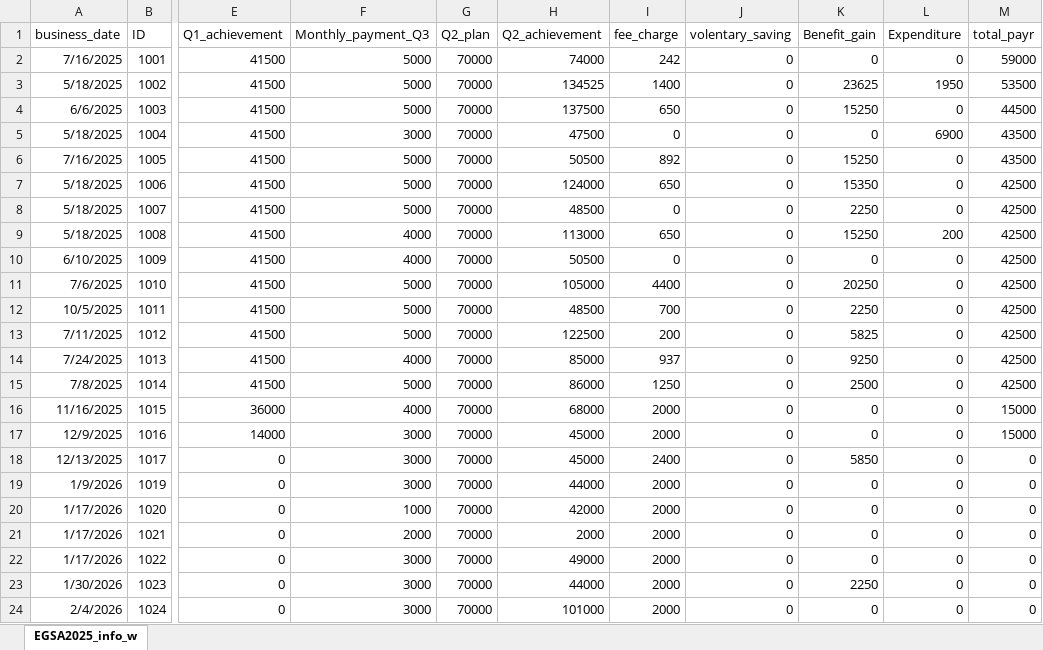
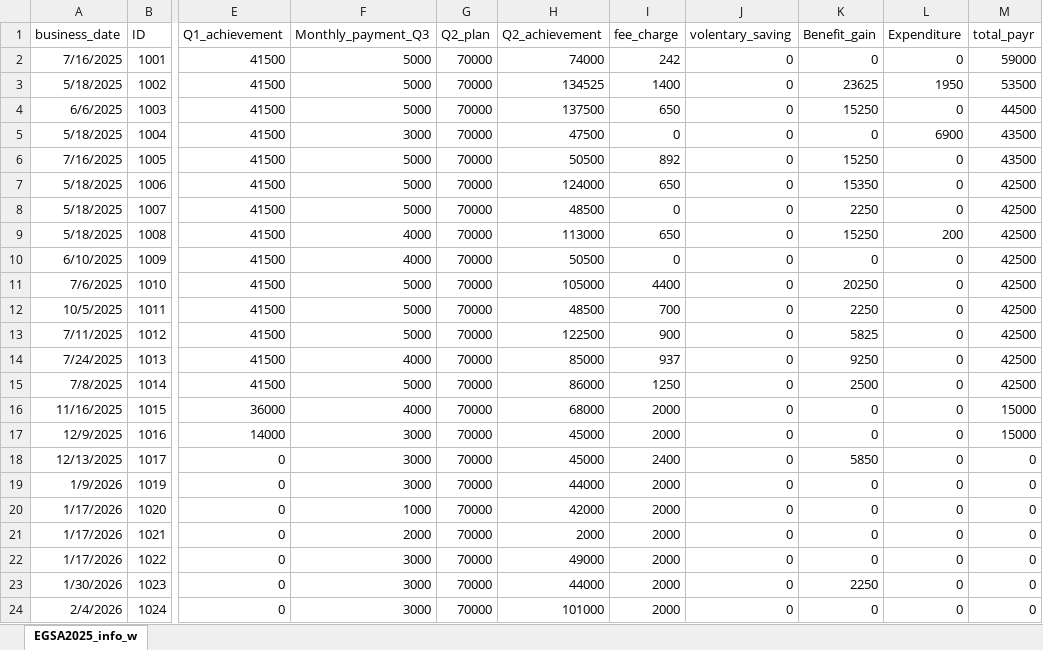
Before and after one commit to Walfaanaa/EGSA2025, an Excel workbook: EGSA2025_info_w.xlsx, sheet EGSA2025_info_w, drawn as a sheet; only a part is shown, gaps mark what is left out; values as stored, in another font and other column widths than the file's, no borders; the diff names each change by its address in the sheet, - before the commit and + after, or states it on an @@ line.

Commit message:
Add files via upload

```diff
--- a/EGSA2025_info_w.xlsx (sheet EGSA2025_info_w)
+++ b/EGSA2025_info_w.xlsx (sheet EGSA2025_info_w)
-I13 (fee_charge): 200
+I13 (fee_charge): 900
```
